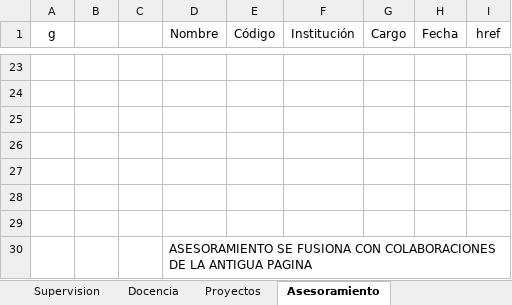
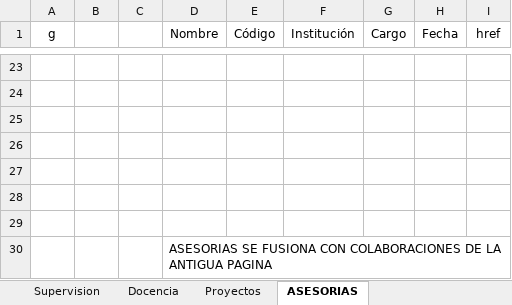
Before and after one commit to calmarti/GemasPersonalWeb, an Excel workbook: Para.Ivan_Pagina web.xlsx, sheet ASESORIAS, drawn as a sheet; only a part is shown, gaps mark what is left out; values as stored, in another font and other column widths than the file's, no borders; the diff names each change by its address in the sheet, - before the commit and + after, or states it on an @@ line.

```diff
--- a/Para.Ivan_Pagina web.xlsx (sheet ASESORIAS)
+++ b/Para.Ivan_Pagina web.xlsx (sheet ASESORIAS)
-sheet tab: Asesoramiento
+sheet tab: ASESORIAS
-D30 (Nombre): ASESORAMIENTO SE FUSIONA…
+D30 (Nombre): ASESORIAS SE FUSIONA…
```
Also changed, not shown: 4 other files.
